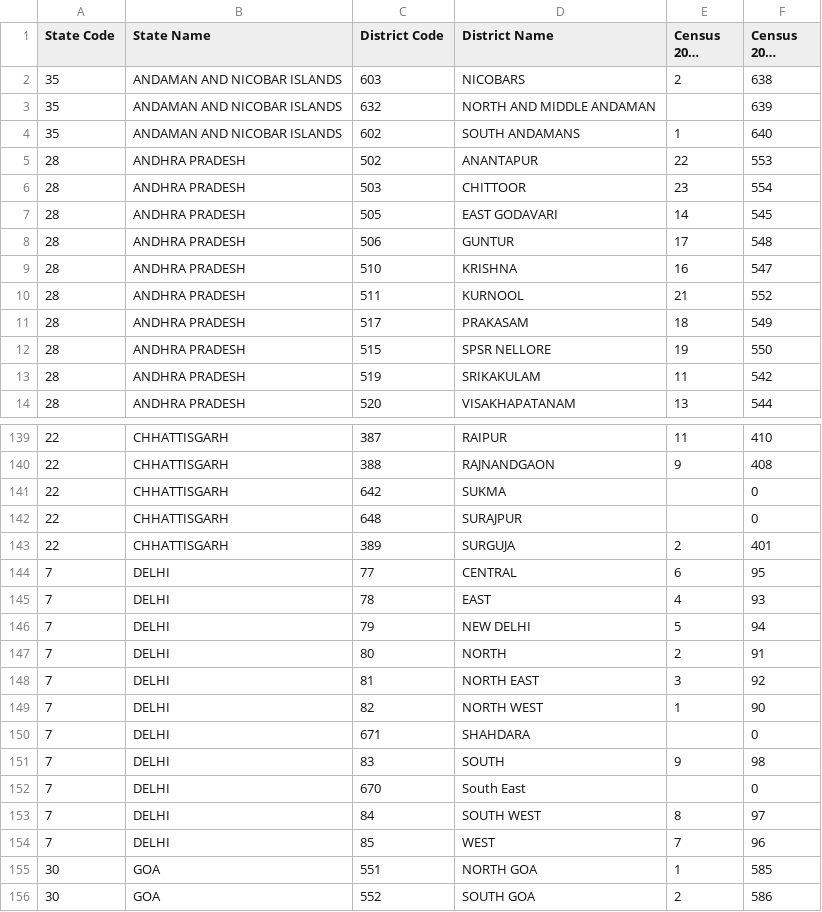
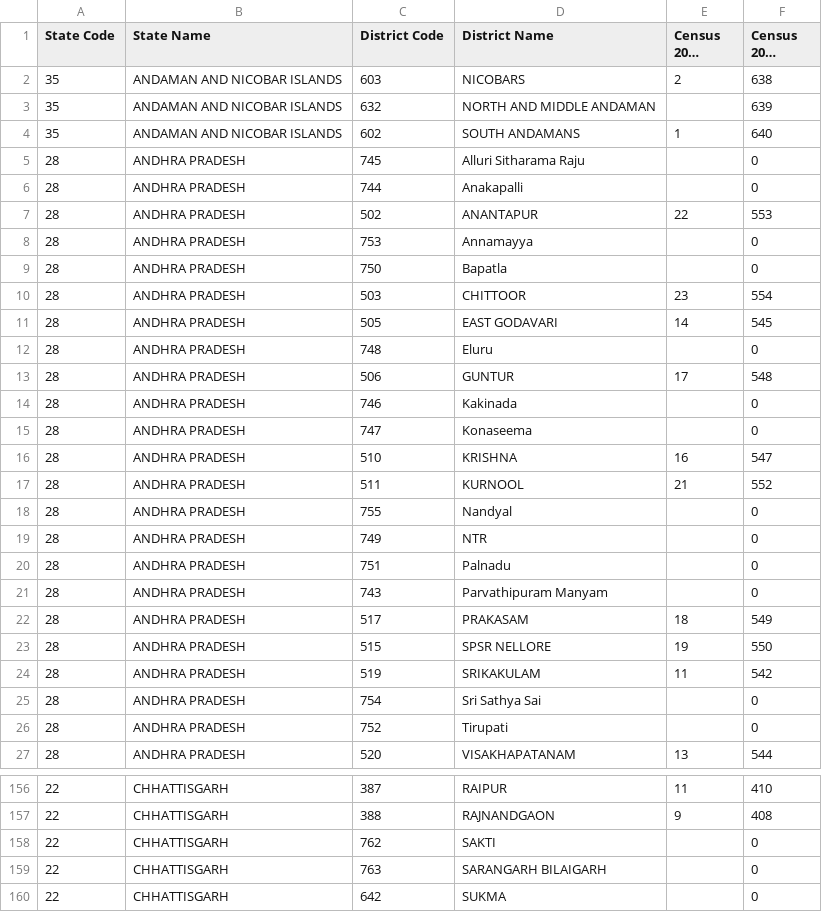
Before and after one commit to planemad/india-local-government-directory, a CSV file: administrative/2-district.csv, drawn as a sheet; only a part is shown, gaps mark what is left out; the shorter side is filled out with more unchanged rows; long unchanged cells end in …; the diff covers the shown part only.

```diff
--- a/administrative/2-district.csv
+++ b/administrative/2-district.csv
@@ -4,8 +4,19 @@
 35,"ANDAMAN AND NICOBAR ISLANDS",602,"SOUTH ANDAMANS",1,640
+28,"ANDHRA PRADESH",745,"Alluri Sitharama Raju",,0
+28,"ANDHRA PRADESH",744,Anakapalli,,0
 28,"ANDHRA PRADESH",502,ANANTAPUR,22,553
+28,"ANDHRA PRADESH",753,Annamayya,,0
+28,"ANDHRA PRADESH",750,Bapatla,,0
 28,"ANDHRA PRADESH",503,CHITTOOR,23,554
 28,"ANDHRA PRADESH",505,"EAST GODAVARI",14,545
+28,"ANDHRA PRADESH",748,Eluru,,0
 28,"ANDHRA PRADESH",506,GUNTUR,17,548
+28,"ANDHRA PRADESH",746,Kakinada,,0
+28,"ANDHRA PRADESH",747,Konaseema,,0
 28,"ANDHRA PRADESH",510,KRISHNA,16,547
 28,"ANDHRA PRADESH",511,KURNOOL,21,552
+28,"ANDHRA PRADESH",755,Nandyal,,0
+28,"ANDHRA PRADESH",749,NTR,,0
+28,"ANDHRA PRADESH",751,Palnadu,,0
+28,"ANDHRA PRADESH",743,"Parvathipuram Manyam",,0
 28,"ANDHRA PRADESH",517,PRAKASAM,18,549
@@ -13,2 +24,4 @@
 28,"ANDHRA PRADESH",519,SRIKAKULAM,11,542
+28,"ANDHRA PRADESH",754,"Sri Sathya Sai",,0
+28,"ANDHRA PRADESH",752,Tirupati,,0
 28,"ANDHRA PRADESH",520,VISAKHAPATANAM,13,544
@@ -140,2 +157,4 @@
 22,CHHATTISGARH,388,RAJNANDGAON,9,408
+22,CHHATTISGARH,762,SAKTI,,0
+22,CHHATTISGARH,763,"SARANGARH BILAIGARH",,0
 22,CHHATTISGARH,642,SUKMA,,0
```
Also changed, not shown: 11 added rows, 2 removed rows and 3 edited cells elsewhere in this file.
